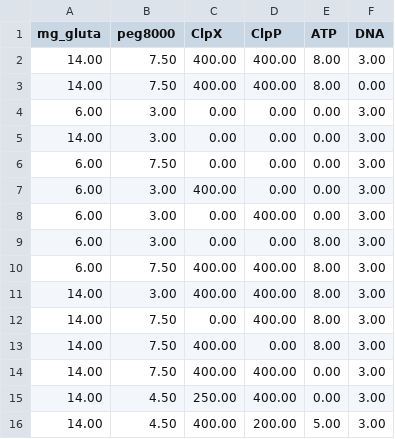
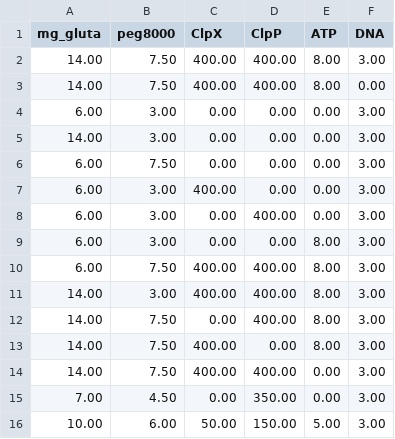
Before and after one commit to SilviaPiatino/Thesis, a CSV file: data_syn/initial_plate_syn_nolabel.csv, drawn as a sheet.

Commit message:
Update synthesis notebook and CSV

```diff
--- a/data_syn/initial_plate_syn_nolabel.csv
+++ b/data_syn/initial_plate_syn_nolabel.csv
@@ -14,3 +14,3 @@ mg_gluta; peg8000; ClpX; ClpP; ATP; DNA
 14.00;7.50;400.00;400.00;0.00;3.00
-14.00;4.50;250.00;400.00;0.00;3.00
-14.00;4.50;400.00;200.00;5.00;3.00
+7.00;4.50;0.00;350.00;0.00;3.00
+10.00;6.00;50.00;150.00;5.00;3.00
```
